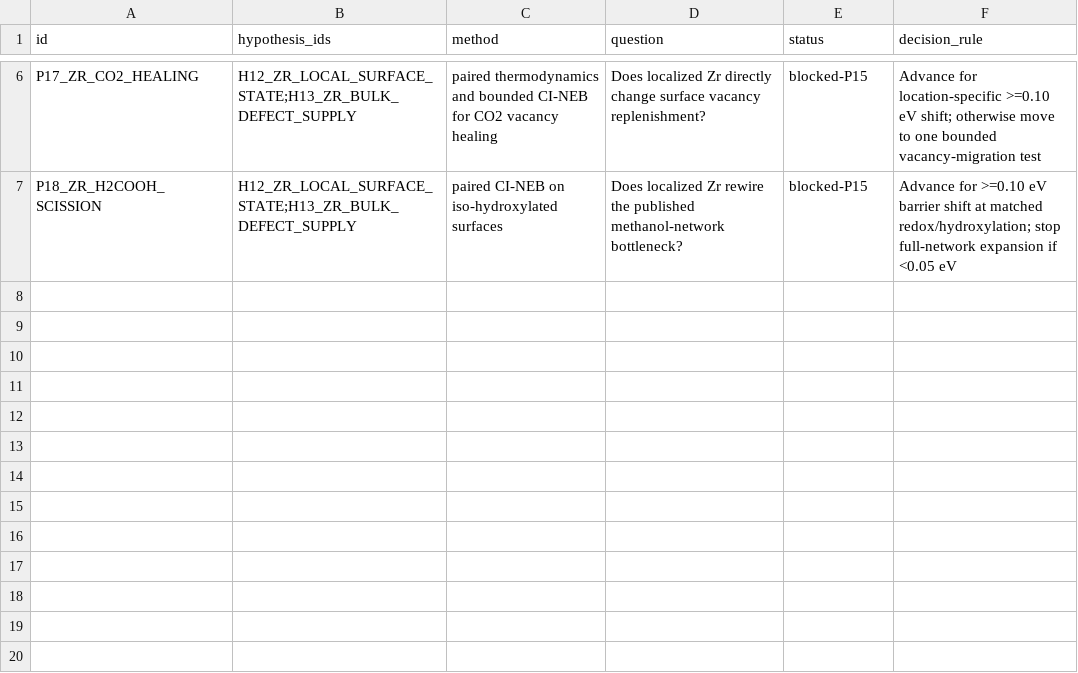
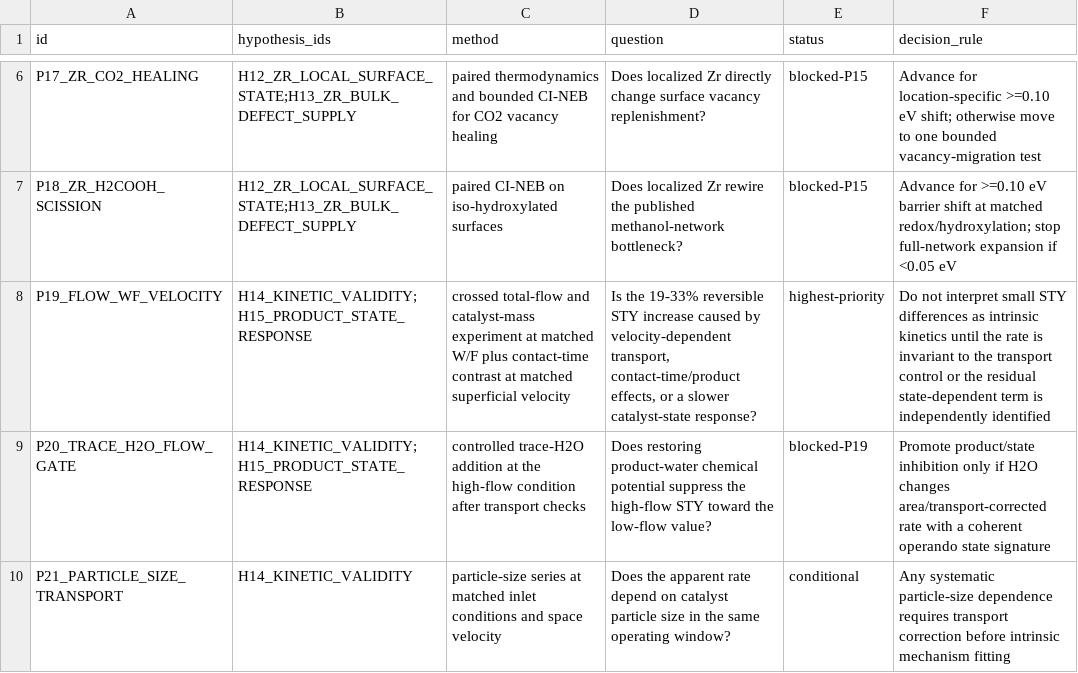
Before and after one commit to Li-Hongmin/co2-hydrogenation-discovery, a CSV file: data/probes.csv, drawn as a sheet; only a part is shown, gaps mark what is left out.

Commit message:
Prioritize transport and product-state discrimination

```diff
--- a/data/probes.csv
+++ b/data/probes.csv
@@ -7 +7,4 @@ P17_ZR_CO2_HEALING,"H12_ZR_LOCAL_SURFACE_STATE;H13_ZR_BULK_DEFECT_SUPPLY","paire
 P18_ZR_H2COOH_SCISSION,"H12_ZR_LOCAL_SURFACE_STATE;H13_ZR_BULK_DEFECT_SUPPLY","paired CI-NEB on iso-hydroxylated surfaces","Does localized Zr rewire the published methanol-network bottleneck?",blocked-P15,"Advance for >=0.10 eV barrier shift at matched redox/hydroxylation; stop full-network expansion if <0.05 eV"
+P19_FLOW_WF_VELOCITY,"H14_KINETIC_VALIDITY;H15_PRODUCT_STATE_RESPONSE","crossed total-flow and catalyst-mass experiment at matched W/F plus contact-time contrast at matched superficial velocity","Is the 19-33% reversible STY increase caused by velocity-dependent transport, contact-time/product effects, or a slower catalyst-state response?",highest-priority,"Do not interpret small STY differences as intrinsic kinetics until the rate is invariant to the transport control or the residual state-dependent term is independently identified"
+P20_TRACE_H2O_FLOW_GATE,"H14_KINETIC_VALIDITY;H15_PRODUCT_STATE_RESPONSE","controlled trace-H2O addition at the high-flow condition after transport checks","Does restoring product-water chemical potential suppress the high-flow STY toward the low-flow value?",blocked-P19,"Promote product/state inhibition only if H2O changes area/transport-corrected rate with a coherent operando state signature"
+P21_PARTICLE_SIZE_TRANSPORT,"H14_KINETIC_VALIDITY","particle-size series at matched inlet conditions and space velocity","Does the apparent rate depend on catalyst particle size in the same operating window?",conditional,"Any systematic particle-size dependence requires transport correction before intrinsic mechanism fitting"
```
